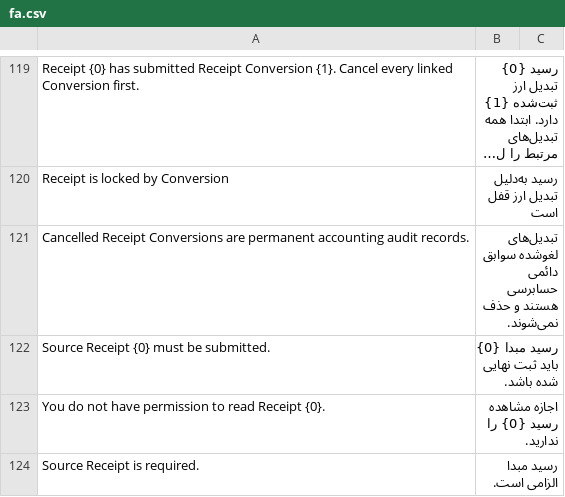
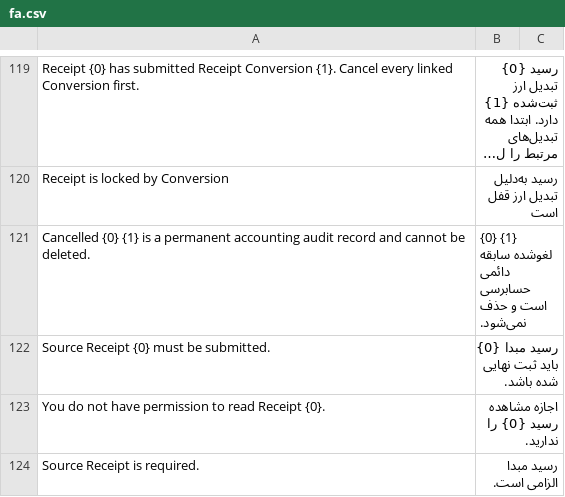
Before and after one commit to shahrivar88/smartprocess-erpnext-accounting, a CSV file: smartprocess_erpnext_accounting/translations/fa.csv, drawn as a sheet; only a part is shown, gaps mark what is left out; long unchanged cells end in …; removed rows and columns are numbered as before the commit, all else as after; the diff names each change by its address in the sheet, - before the commit and + after, or states it on an @@ line.

Commit message:
Keep cancelled SmartProcess financial documents as audit history
Receipt/Payment (SmartProcess Accounting Document) and Receipt/Balance Conversion share one on_trash guard that refuses to delete a cancelled document before ERPNext's on_trash can remove ledger rows. Drafts stay deletable; submitted documents stay blocked by Frappe; Posting units keep their own guard.

```diff
--- a/smartprocess_erpnext_accounting/translations/fa.csv
+++ b/smartprocess_erpnext_accounting/translations/fa.csv
-row 121: Cancelled Receipt Conversions are permanent accounting audit records. | تبدیل‌های لغوشده سوابق دائمی حسابرسی هستند و حذف نمی‌شوند.
+row 121: Cancelled {0} {1} is a permanent accounting audit record and cannot be deleted. | {0} {1} لغوشده سابقه دائمی حسابرسی است و حذف نمی‌شود.
```
Also changed, not shown: 4 other files.
